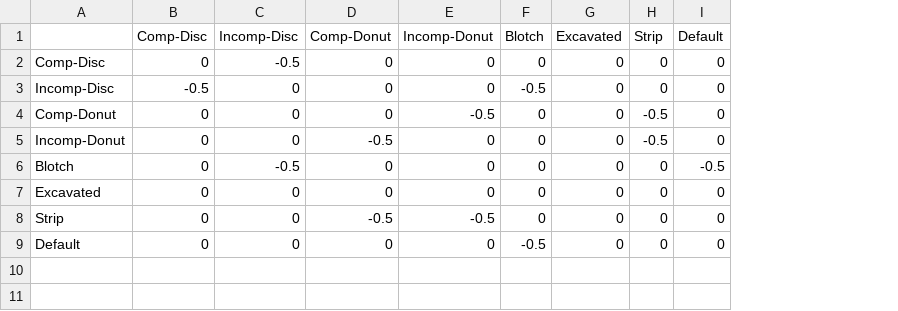
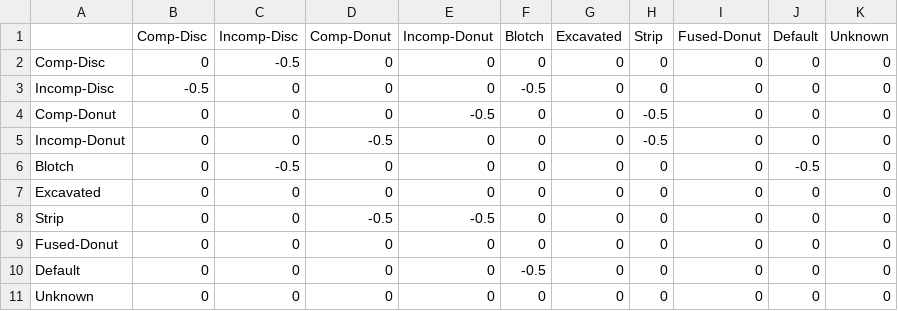
Before and after one commit to theunknowner/Thresholds, a CSV file: Thresholds/shape_penalties.csv, drawn as a sheet; the diff names each change by its address in the sheet, - before the commit and + after, or states it on an @@ line.

```diff
--- a/Thresholds/shape_penalties.csv
+++ b/Thresholds/shape_penalties.csv
+column I (Fused-Donut), rows 2-8: all 0; row 10: 0
+column K (Unknown), rows 2-8: all 0; row 10: 0
+row 9: Fused-Donut | 0 | 0 | 0 | 0 | 0 | 0 | 0 | 0 | 0 | 0
+row 11: Unknown | 0 | 0 | 0 | 0 | 0 | 0 | 0 | 0 | 0 | 0
```
Also changed, not shown: 5 other files.
